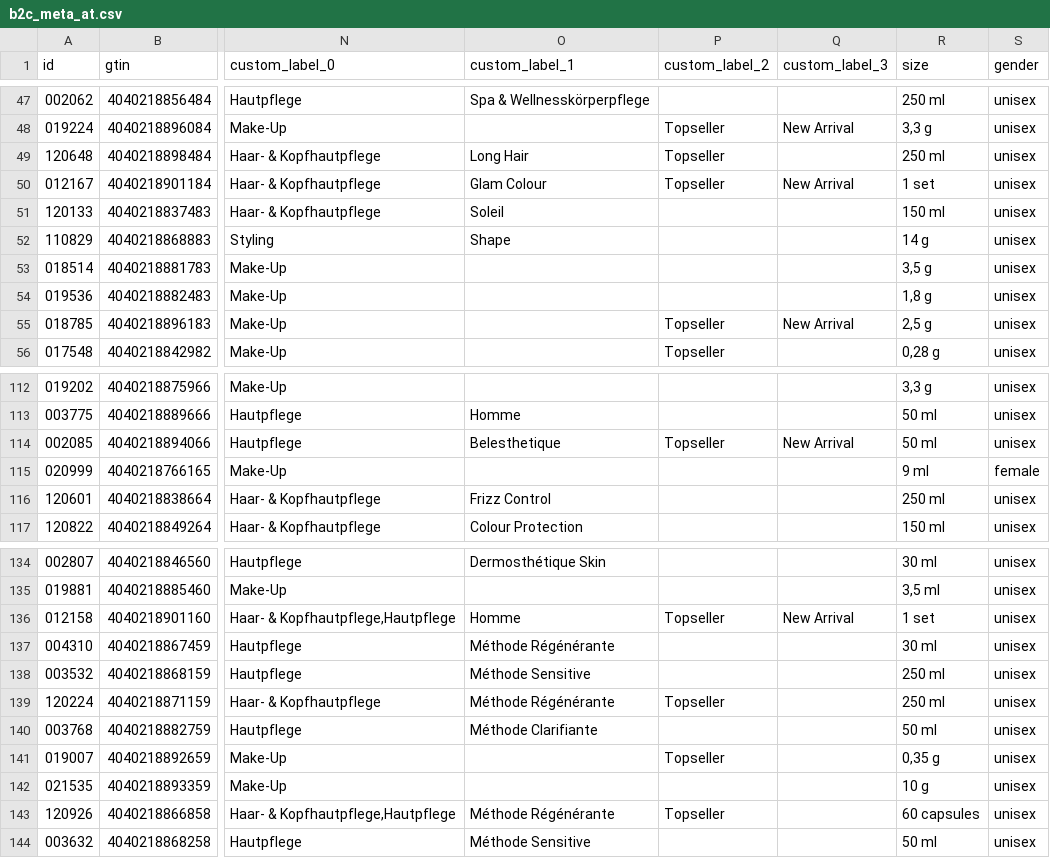
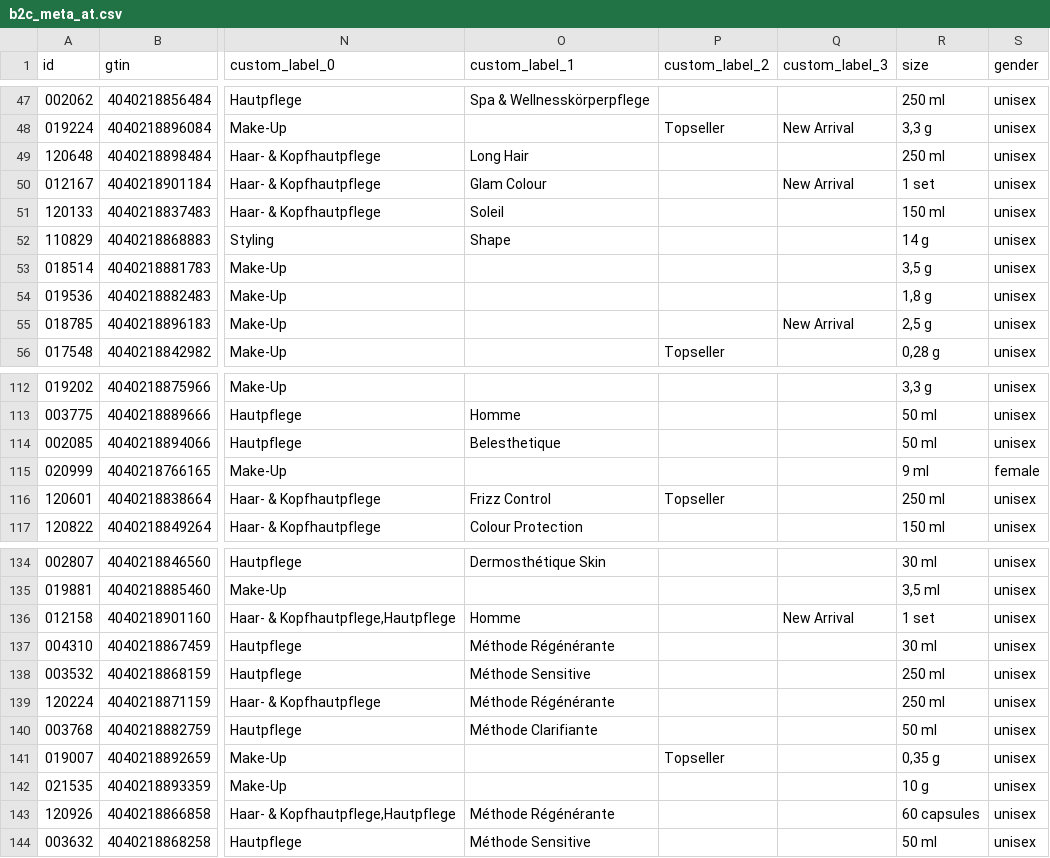
Before and after one commit to labiosthetique/public-csv, a CSV file: feed/b2c_meta_at.csv, drawn as a sheet; only a part is shown, gaps mark what is left out; the diff covers the shown part only; the diff names each change by its address in the sheet, - before the commit and + after, or states it on an @@ line.

```diff
--- a/feed/b2c_meta_at.csv
+++ b/feed/b2c_meta_at.csv
-P49:P50 (custom_label_2): Topseller
+P49:P50 (custom_label_2): (empty)
-P55 (custom_label_2): Topseller
+P55 (custom_label_2): (empty)
-P114 (custom_label_2): Topseller
+P114 (custom_label_2): (empty)
-Q114 (custom_label_3): New Arrival
+Q114 (custom_label_3): (empty)
-P116 (custom_label_2): (empty)
+P116 (custom_label_2): Topseller
-P136 (custom_label_2): Topseller
+P136 (custom_label_2): (empty)
-P139 (custom_label_2): Topseller
+P139 (custom_label_2): (empty)
-P143 (custom_label_2): Topseller
+P143 (custom_label_2): (empty)
```
Also changed, not shown: 11 edited cells elsewhere in this file, feed/b2c_optimizely_pl.csv, feed/b2c_peerius_pl.csv, 22 other files.
